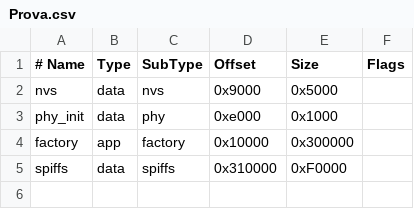
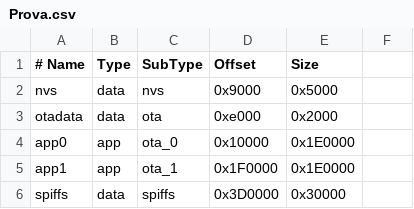
Before and after one commit to gabrimigliaro/progetto-ing-informatica, a CSV file: Node_ESP32_BLT/Prova.csv, drawn as a sheet; removed rows and columns are numbered as before the commit, all else as after; the diff names each change by its address in the sheet, - before the commit and + after, or states it on an @@ line.

```diff
--- a/Node_ESP32_BLT/Prova.csv
+++ b/Node_ESP32_BLT/Prova.csv
-F1: Flags
+F1: (empty)
-row 3: phy_init | data | phy | 0xe000 | 0x1000
+row 3: otadata | data | ota | 0xe000 | 0x2000
-A4 (# Name): factory
+A4 (# Name): app0
-C4 (SubType): factory
+C4 (SubType): ota_0
-E4 (Size): 0x300000
+E4 (Size): 0x1E0000
+row 5: app1 | app | ota_1 | 0x1F0000 | 0x1E0000
-D6 (Offset): 0x310000
+D6 (Offset): 0x3D0000
-E6 (Size): 0xF0000
+E6 (Size): 0x30000
```
Also changed, not shown: 57 other files.
